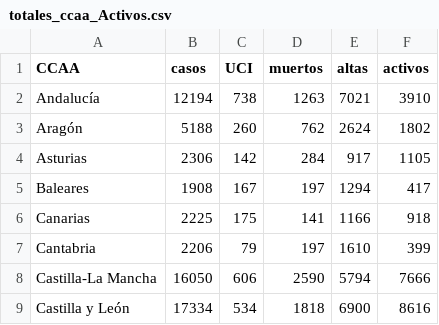
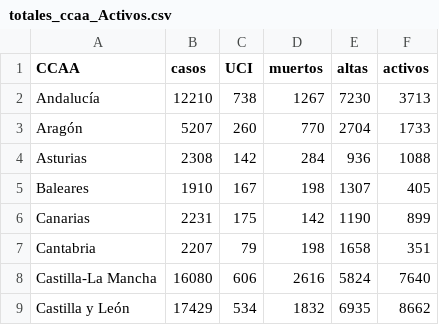
Before and after one commit to nachotronic/covid19, a CSV file: totales_ccaa_Activos.csv, drawn as a sheet; only a part is shown; the diff covers the shown part only.

```diff
--- a/totales_ccaa_Activos.csv
+++ b/totales_ccaa_Activos.csv
@@ -1,9 +1,9 @@
 CCAA,casos,UCI,muertos,altas,activos
-Andalucía,12194,738,1263,7021,3910
-Aragón,5188,260,762,2624,1802
-Asturias,2306,142,284,917,1105
-Baleares,1908,167,197,1294,417
-Canarias,2225,175,141,1166,918
-Cantabria,2206,79,197,1610,399
-Castilla-La Mancha,16050,606,2590,5794,7666
-Castilla y León,17334,534,1818,6900,8616
+Andalucía,12210,738,1267,7230,3713
+Aragón,5207,260,770,2704,1733
+Asturias,2308,142,284,936,1088
+Baleares,1910,167,198,1307,405
+Canarias,2231,175,142,1190,899
+Cantabria,2207,79,198,1658,351
+Castilla-La Mancha,16080,606,2616,5824,7640
+Castilla y León,17429,534,1832,6935,8662
```
Also changed, not shown: 40 edited cells elsewhere in this file, mapa_evolucion_espanya.csv.
